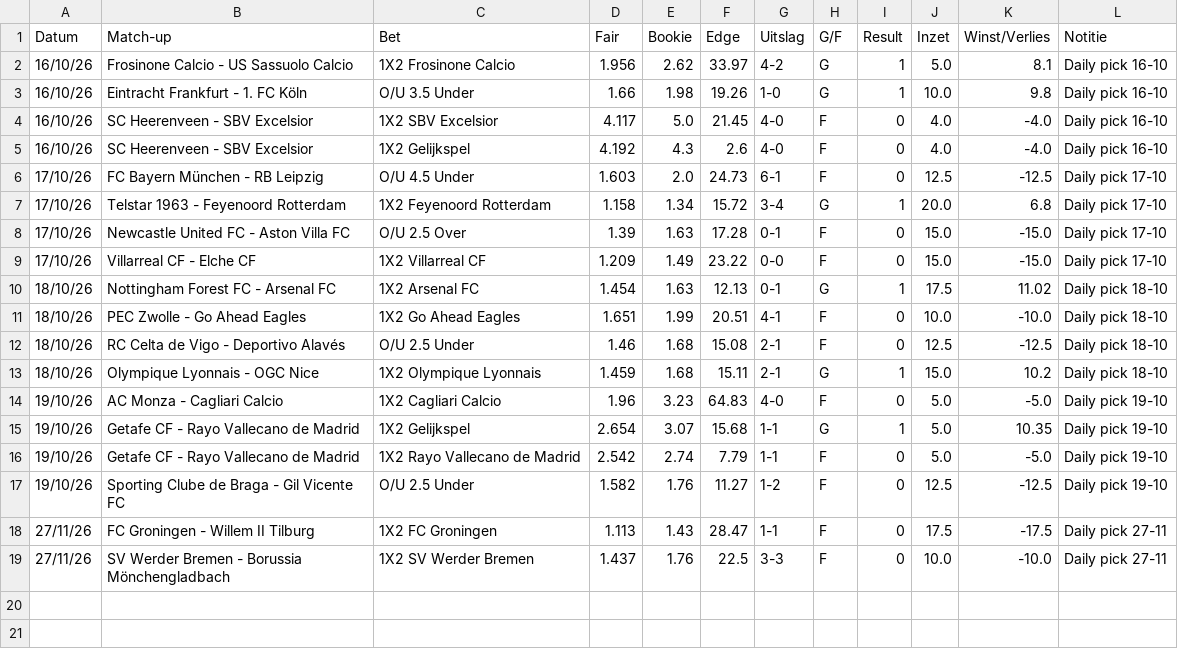
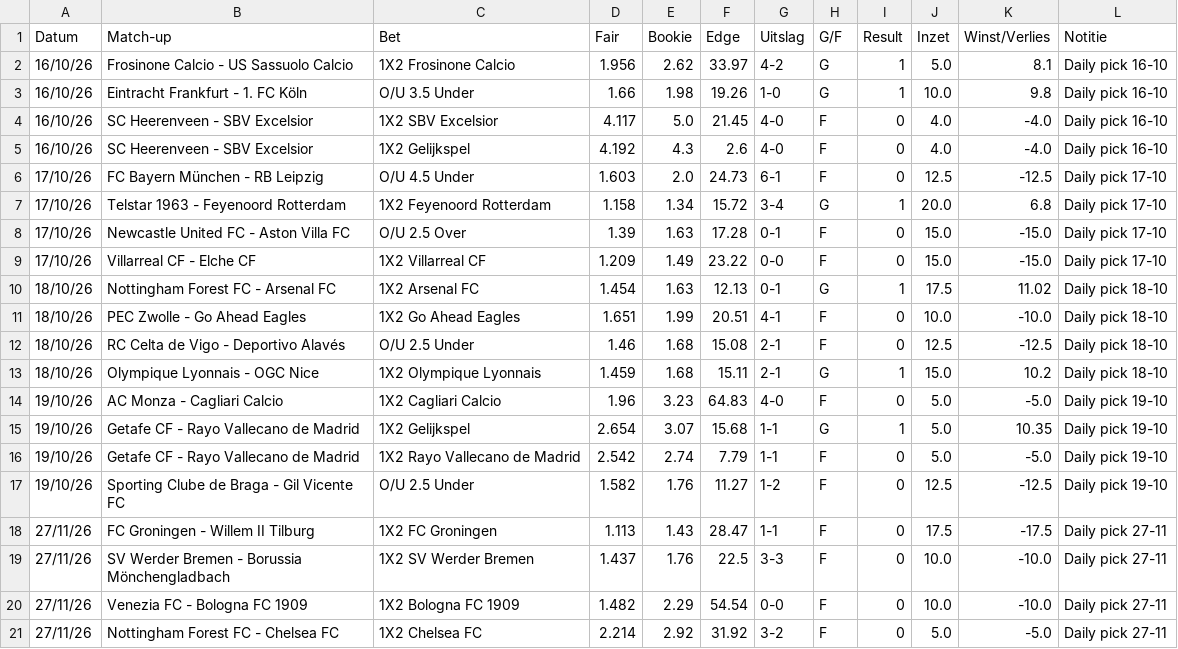
Before and after one commit to Player87887/Johnsballiebets, a CSV file: picks/daily_historie.csv, drawn as a sheet.

Commit message:
Daily picks: 2 uitslag(en) bijgewerkt

```diff
--- a/picks/daily_historie.csv
+++ b/picks/daily_historie.csv
@@ -19 +19,3 @@ Datum,Match-up,Bet,Fair,Bookie,Edge,Uitslag,G/F,Result,Inzet,Winst/Verlies,Notit
 27/11/26,SV Werder Bremen - Borussia Mönchengladbach,1X2 SV Werder Bremen,1.437,1.76,22.5,3-3,F,0,10.0,-10.0,Daily pick 27-11
+27/11/26,Venezia FC - Bologna FC 1909,1X2 Bologna FC 1909,1.482,2.29,54.54,0-0,F,0,10.0,-10.0,Daily pick 27-11
+27/11/26,Nottingham Forest FC - Chelsea FC,1X2 Chelsea FC,2.214,2.92,31.92,3-2,F,0,5.0,-5.0,Daily pick 27-11
```
